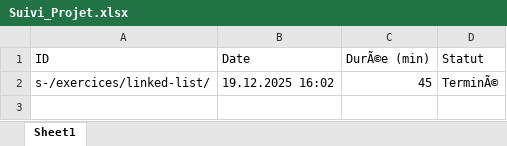
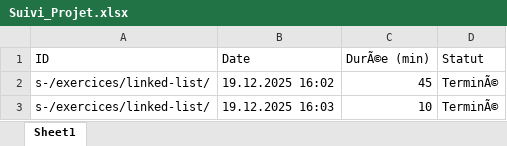
Before and after one commit to BlackAngelTVdev/p-bulle-exercices-js-start, an Excel workbook: Suivi_Projet.xlsx, sheet Sheet1, drawn as a sheet; values as stored, in another font and other column widths than the file's, no borders; the diff names each change by its address in the sheet, - before the commit and + after, or states it on an @@ line.

Commit message:
Feat(/exercices/linked-list/): finished in 10 min

```diff
--- a/Suivi_Projet.xlsx (sheet Sheet1)
+++ b/Suivi_Projet.xlsx (sheet Sheet1)
+row 3: s-/exercices/linked-list/ | 19.12.2025 16:03 | 10 | TerminÃ©
```
Also changed, not shown: 1 other file.
